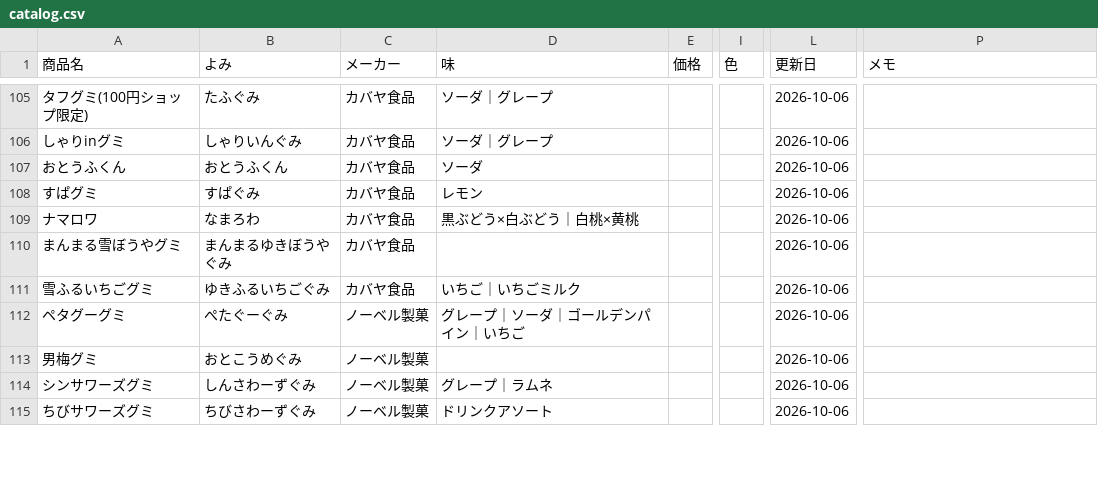
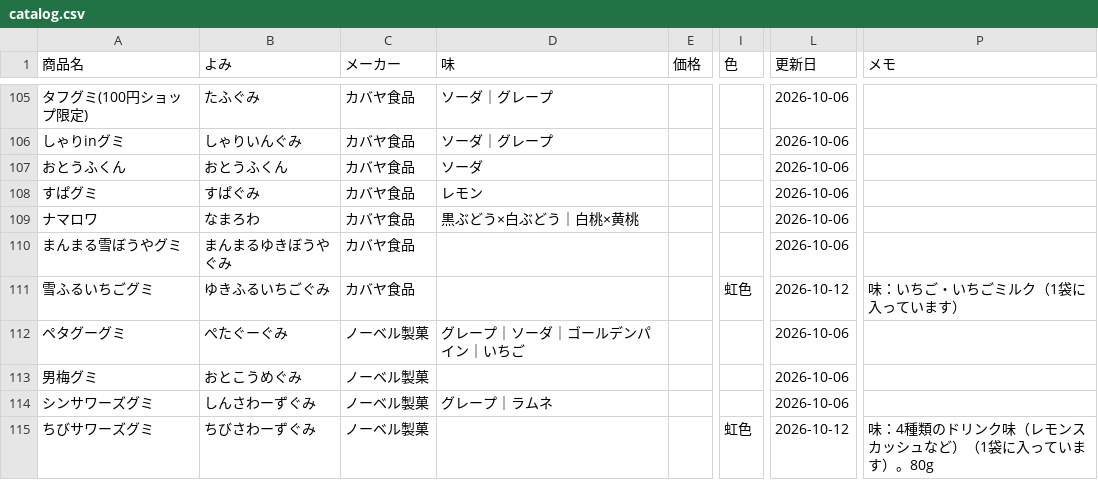
Before and after one commit to hatohat/gumilog, a CSV file: catalog.csv, drawn as a sheet; only a part is shown, gaps mark what is left out; the diff covers the shown part only; the diff names each change by its address in the sheet, - before the commit and + after, or states it on an @@ line.

```diff
--- a/catalog.csv
+++ b/catalog.csv
-D111 (味): いちご｜いちごミルク
+D111 (味): (empty)
-I111 (色): (empty)
+I111 (色): 虹色
-L111 (更新日): 2026-10-06
+L111 (更新日): 2026-10-12
-P111 (メモ): (empty)
+P111 (メモ): 味：いちご・いちごミルク（1袋に入っています）
-D115 (味): ドリンクアソート
+D115 (味): (empty)
-I115 (色): (empty)
+I115 (色): 虹色
-L115 (更新日): 2026-10-06
+L115 (更新日): 2026-10-12
-P115 (メモ): (empty)
+P115 (メモ): 味：4種類のドリンク味（レモンスカッシュなど）（1袋に入っています）。80g
```
Also changed, not shown: 55 edited cells elsewhere in this file, 2 other files.
